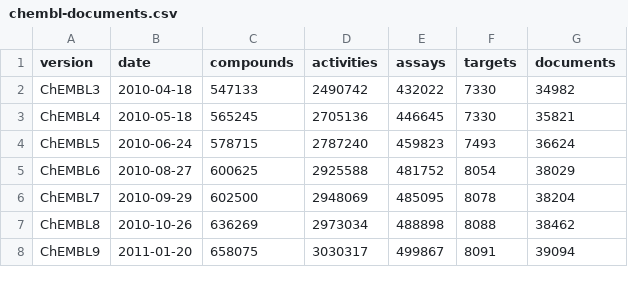
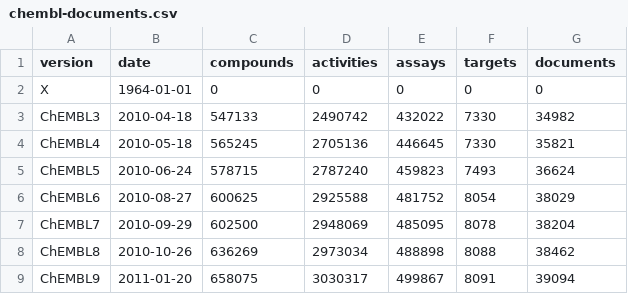
Before and after one commit to rociomer/data-sharing-perspective, a CSV file: data/chembl-documents.csv, drawn as a sheet; only a part is shown.

```diff
--- a/data/chembl-documents.csv
+++ b/data/chembl-documents.csv
@@ -1,2 +1,3 @@
 version, date, compounds, activities, assays, targets, documents
+X, 1964-01-01, 0, 0, 0, 0, 0
 ChEMBL3, 2010-04-18, 547133, 2490742, 432022, 7330, 34982
```
Also changed, not shown: data/pdb-entries.csv, data/pubchem-RNAi-assay-sources.csv, 8 other files.
